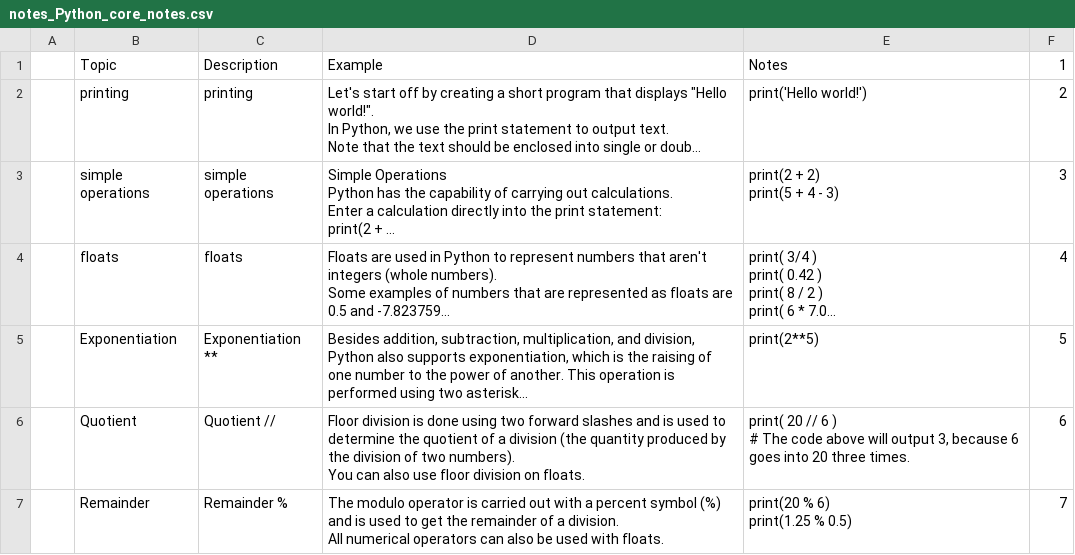
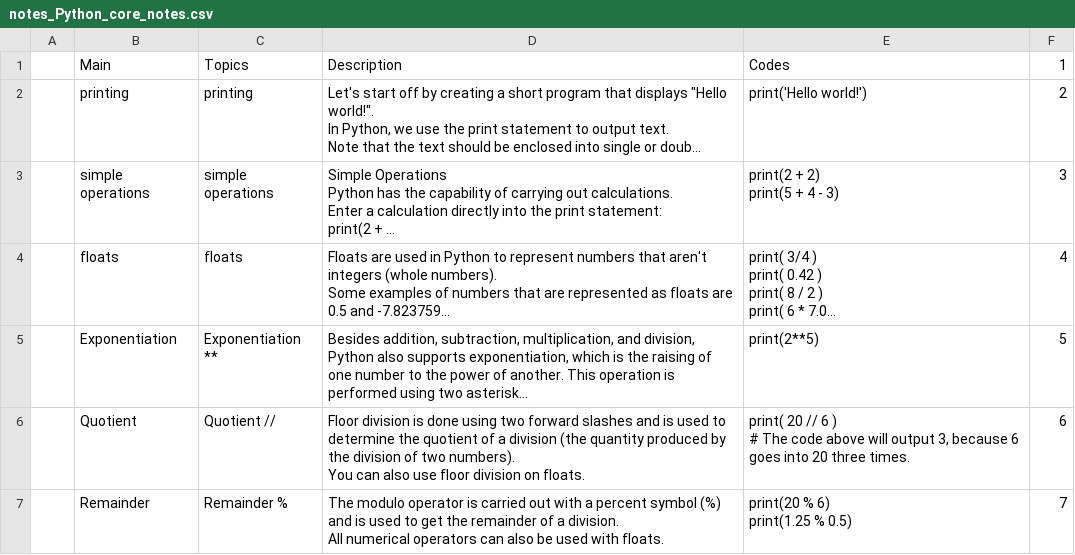
Before and after one commit to Felisha76/portfolio, a CSV file: cs_templates/notes_Python_core_notes.csv, drawn as a sheet; only a part is shown; long unchanged cells end in …; removed rows and columns are numbered as before the commit, all else as after; the diff names each change by its address in the sheet, - before the commit and + after, or states it on an @@ line.

```diff
--- a/cs_templates/notes_Python_core_notes.csv
+++ b/cs_templates/notes_Python_core_notes.csv
-row 1:  | Topic | Description | Example | Notes | 1
+row 1:  | Main | Topics | Description | Codes | 1
```
Also changed, not shown: cs_templates/notes_Python_codeCoaches.csv, 5 other files.
